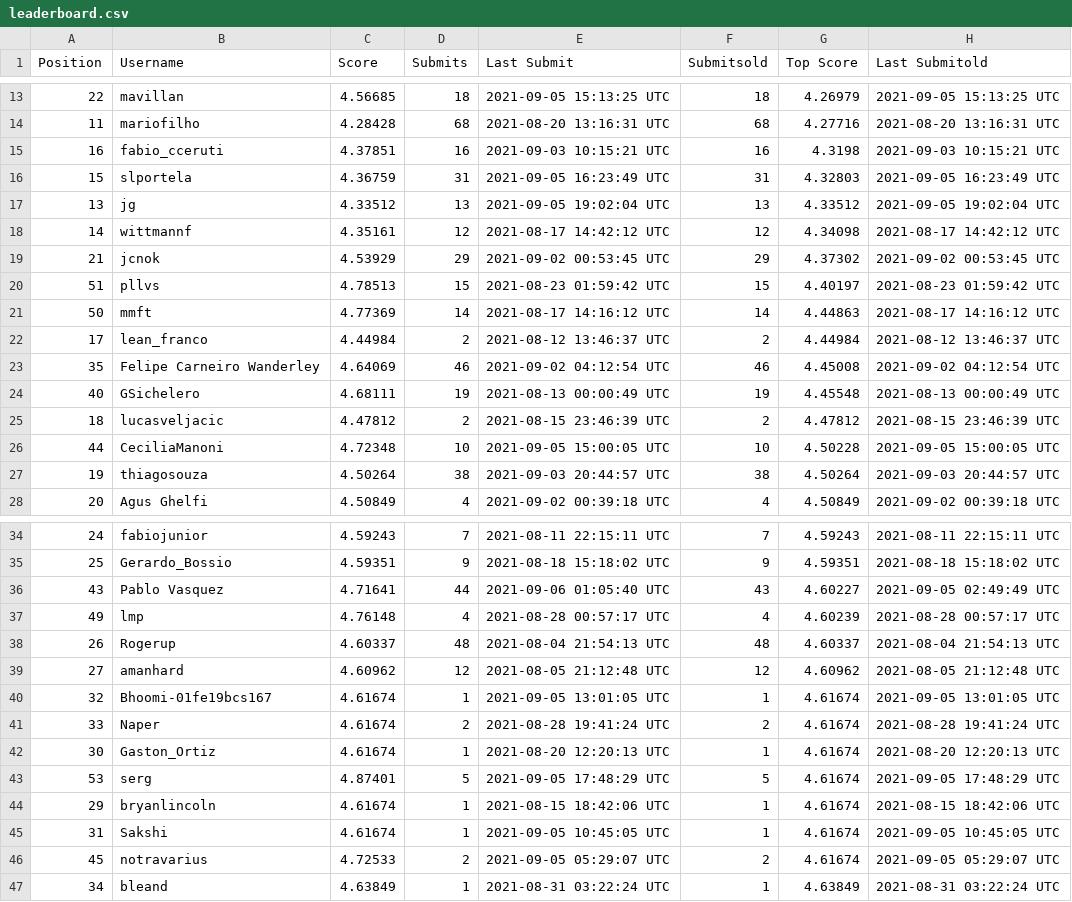
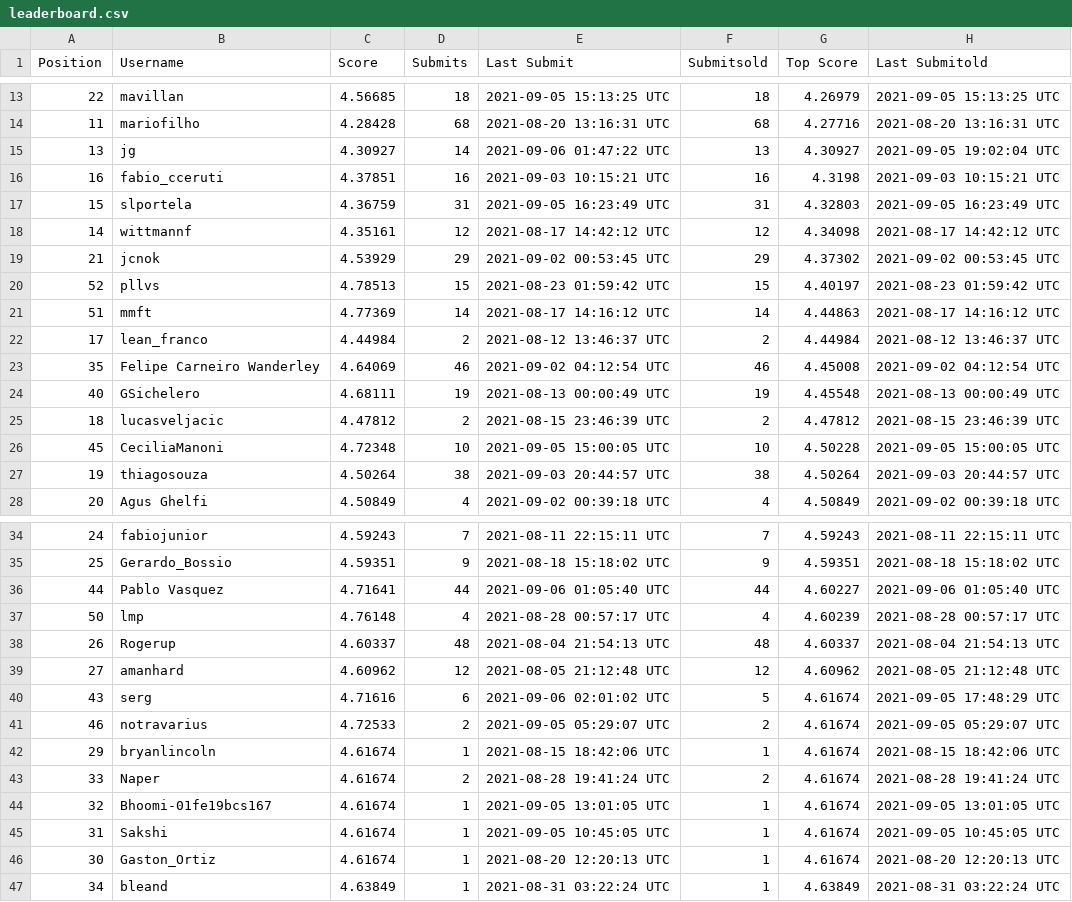
Before and after one commit to WittmannF/meli-challenge-leaderboard, a CSV file: leaderboard/leaderboard.csv, drawn as a sheet; only a part is shown, gaps mark what is left out; the diff covers the shown part only.

```diff
--- a/leaderboard/leaderboard.csv
+++ b/leaderboard/leaderboard.csv
@@ -14,9 +14,9 @@ Position,Username,Score,Submits,Last Submit,Submitsold,Top Score,Last Submitold
 11,mariofilho,4.28428,68,2021-08-20 13:16:31 UTC,68,4.27716,2021-08-20 13:16:31 UTC
+13,jg,4.30927,14,2021-09-06 01:47:22 UTC,13,4.30927,2021-09-05 19:02:04 UTC
 16,fabio_cceruti,4.37851,16,2021-09-03 10:15:21 UTC,16,4.3198,2021-09-03 10:15:21 UTC
 15,slportela,4.36759,31,2021-09-05 16:23:49 UTC,31,4.32803,2021-09-05 16:23:49 UTC
-13,jg,4.33512,13,2021-09-05 19:02:04 UTC,13,4.33512,2021-09-05 19:02:04 UTC
 14,wittmannf,4.35161,12,2021-08-17 14:42:12 UTC,12,4.34098,2021-08-17 14:42:12 UTC
 21,jcnok,4.53929,29,2021-09-02 00:53:45 UTC,29,4.37302,2021-09-02 00:53:45 UTC
-51,pllvs,4.78513,15,2021-08-23 01:59:42 UTC,15,4.40197,2021-08-23 01:59:42 UTC
-50,mmft,4.77369,14,2021-08-17 14:16:12 UTC,14,4.44863,2021-08-17 14:16:12 UTC
+52,pllvs,4.78513,15,2021-08-23 01:59:42 UTC,15,4.40197,2021-08-23 01:59:42 UTC
+51,mmft,4.77369,14,2021-08-17 14:16:12 UTC,14,4.44863,2021-08-17 14:16:12 UTC
 17,lean_franco,4.44984,2,2021-08-12 13:46:37 UTC,2,4.44984,2021-08-12 13:46:37 UTC
@@ -25,3 +25,3 @@ Position,Username,Score,Submits,Last Submit,Submitsold,Top Score,Last Submitold
 18,lucasveljacic,4.47812,2,2021-08-15 23:46:39 UTC,2,4.47812,2021-08-15 23:46:39 UTC
-44,CeciliaManoni,4.72348,10,2021-09-05 15:00:05 UTC,10,4.50228,2021-09-05 15:00:05 UTC
+45,CeciliaManoni,4.72348,10,2021-09-05 15:00:05 UTC,10,4.50228,2021-09-05 15:00:05 UTC
 19,thiagosouza,4.50264,38,2021-09-03 20:44:57 UTC,38,4.50264,2021-09-03 20:44:57 UTC
@@ -35,13 +35,13 @@ Position,Username,Score,Submits,Last Submit,Submitsold,Top Score,Last Submitold
 25,Gerardo_Bossio,4.59351,9,2021-08-18 15:18:02 UTC,9,4.59351,2021-08-18 15:18:02 UTC
-43,Pablo Vasquez,4.71641,44,2021-09-06 01:05:40 UTC,43,4.60227,2021-09-05 02:49:49 UTC
-49,lmp,4.76148,4,2021-08-28 00:57:17 UTC,4,4.60239,2021-08-28 00:57:17 UTC
+44,Pablo Vasquez,4.71641,44,2021-09-06 01:05:40 UTC,44,4.60227,2021-09-06 01:05:40 UTC
+50,lmp,4.76148,4,2021-08-28 00:57:17 UTC,4,4.60239,2021-08-28 00:57:17 UTC
 26,Rogerup,4.60337,48,2021-08-04 21:54:13 UTC,48,4.60337,2021-08-04 21:54:13 UTC
 27,amanhard,4.60962,12,2021-08-05 21:12:48 UTC,12,4.60962,2021-08-05 21:12:48 UTC
+43,serg,4.71616,6,2021-09-06 02:01:02 UTC,5,4.61674,2021-09-05 17:48:29 UTC
+46,notravarius,4.72533,2,2021-09-05 05:29:07 UTC,2,4.61674,2021-09-05 05:29:07 UTC
+29,bryanlincoln,4.61674,1,2021-08-15 18:42:06 UTC,1,4.61674,2021-08-15 18:42:06 UTC
+33,Naper,4.61674,2,2021-08-28 19:41:24 UTC,2,4.61674,2021-08-28 19:41:24 UTC
 32,Bhoomi-01fe19bcs167,4.61674,1,2021-09-05 13:01:05 UTC,1,4.61674,2021-09-05 13:01:05 UTC
-33,Naper,4.61674,2,2021-08-28 19:41:24 UTC,2,4.61674,2021-08-28 19:41:24 UTC
+31,Sakshi,4.61674,1,2021-09-05 10:45:05 UTC,1,4.61674,2021-09-05 10:45:05 UTC
 30,Gaston_Ortiz,4.61674,1,2021-08-20 12:20:13 UTC,1,4.61674,2021-08-20 12:20:13 UTC
-53,serg,4.87401,5,2021-09-05 17:48:29 UTC,5,4.61674,2021-09-05 17:48:29 UTC
-29,bryanlincoln,4.61674,1,2021-08-15 18:42:06 UTC,1,4.61674,2021-08-15 18:42:06 UTC
-31,Sakshi,4.61674,1,2021-09-05 10:45:05 UTC,1,4.61674,2021-09-05 10:45:05 UTC
-45,notravarius,4.72533,2,2021-09-05 05:29:07 UTC,2,4.61674,2021-09-05 05:29:07 UTC
 34,bleand,4.63849,1,2021-08-31 03:22:24 UTC,1,4.63849,2021-08-31 03:22:24 UTC
```
Also changed, not shown: 6 edited cells elsewhere in this file.
